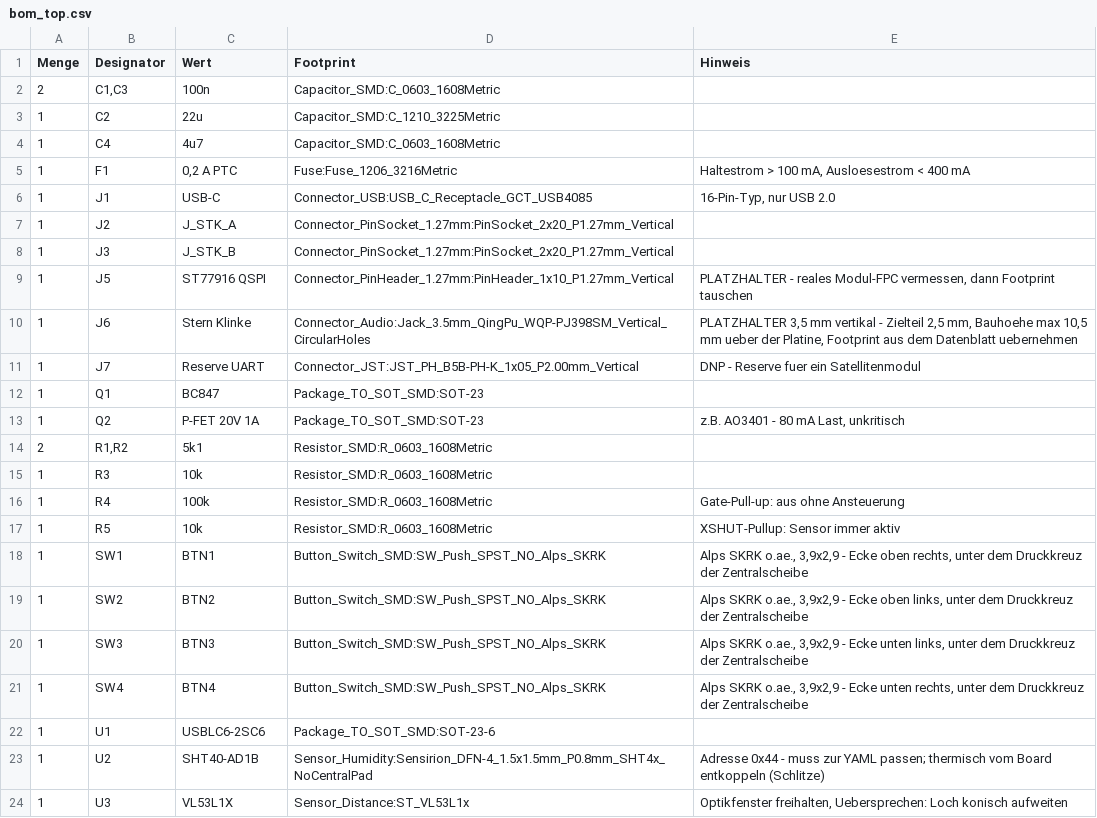
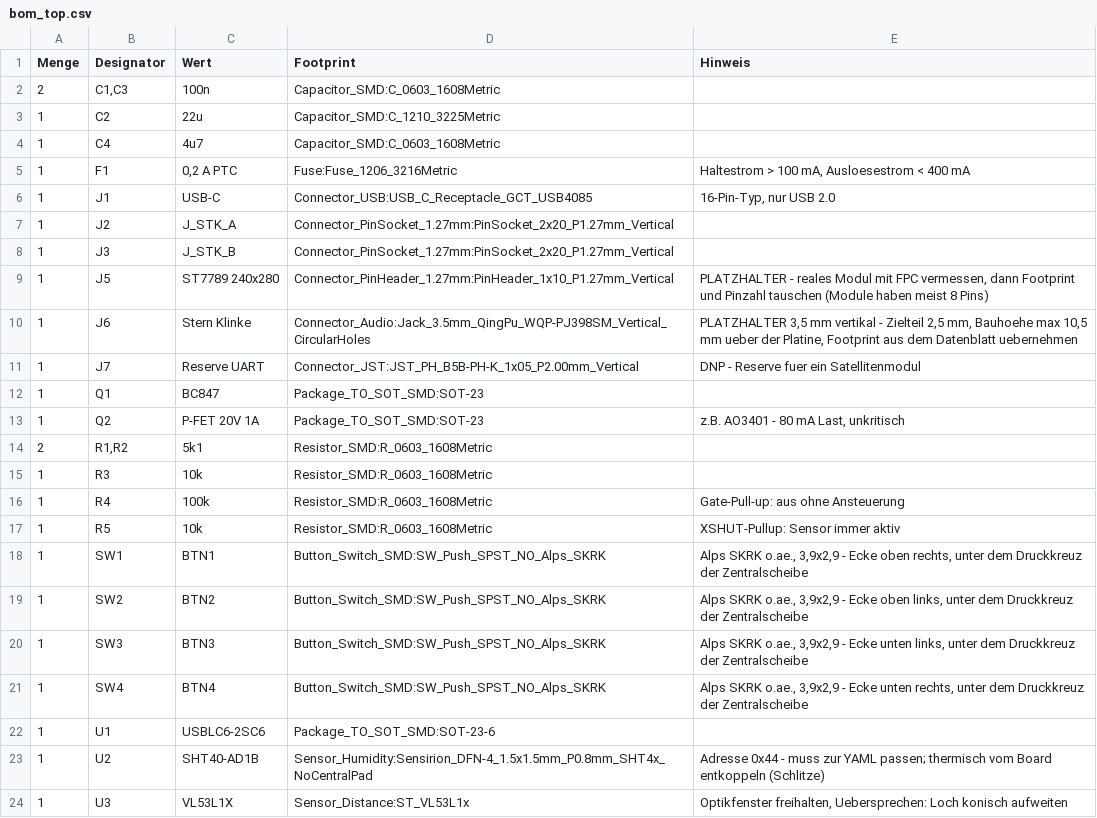
Before and after one commit to szuco/soc.os, a CSV file: hardware/top_ui/bom_top.csv, drawn as a sheet.

```diff
--- a/hardware/top_ui/bom_top.csv
+++ b/hardware/top_ui/bom_top.csv
@@ -8,3 +8,3 @@ Menge,Designator,Wert,Footprint,Hinweis
 1,J3,J_STK_B,Connector_PinSocket_1.27mm:PinSocket_2x20_P1.27mm_Vertical,
-1,J5,ST77916 QSPI,Connector_PinHeader_1.27mm:PinHeader_1x10_P1.27mm_Vertical,"PLATZHALTER - reales Modul-FPC vermessen, dann Footprint tauschen"
+1,J5,ST7789 240x280,Connector_PinHeader_1.27mm:PinHeader_1x10_P1.27mm_Vertical,"PLATZHALTER - reales Modul mit FPC vermessen, dann Footprint und Pinzahl tauschen (Module haben meist 8 Pins)"
 1,J6,Stern Klinke,Connector_Audio:Jack_3.5mm_QingPu_WQP-PJ398SM_Vertical_CircularHoles,"PLATZHALTER 3,5 mm vertikal - Zielteil 2,5 mm, Bauhoehe max 10,5 mm ueber der Platine, Footprint aus dem Datenblatt uebernehmen"
```
Also changed, not shown: 8 other files.
